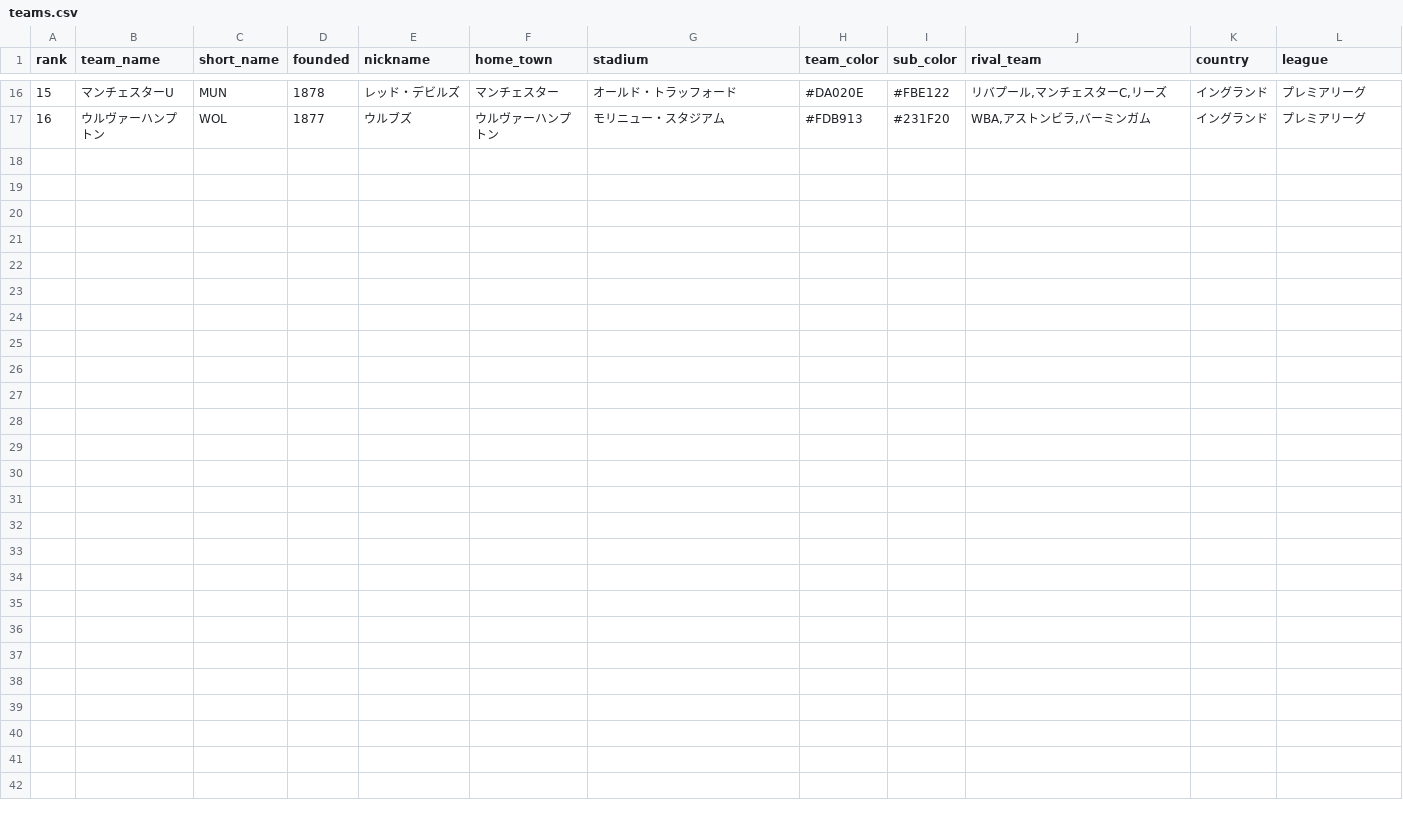
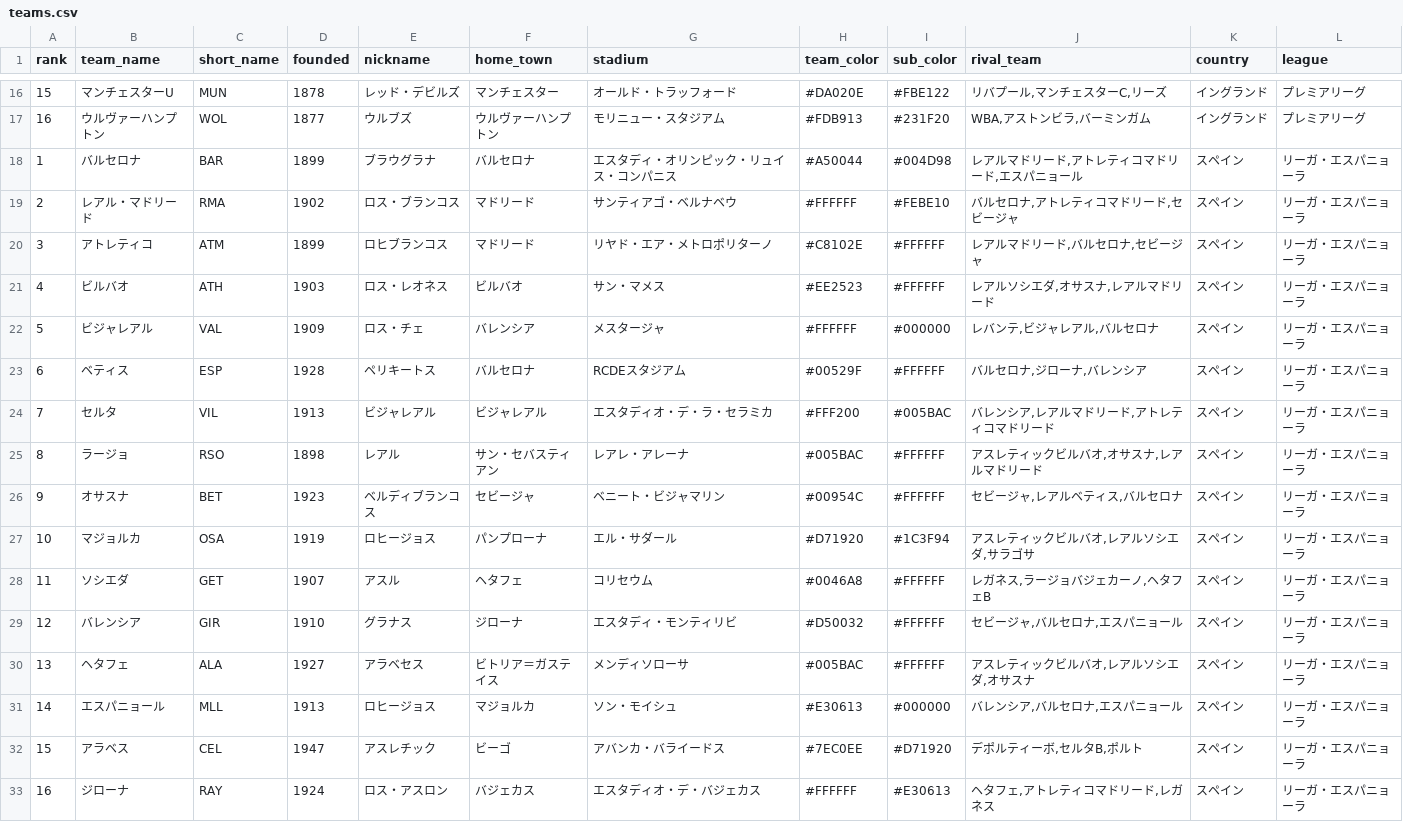
Before and after one commit to riohighkick-droid/euro-match-engine, a CSV file: teams.csv, drawn as a sheet; only a part is shown, gaps mark what is left out; the diff names each change by its address in the sheet, - before the commit and + after, or states it on an @@ line.

Commit message:
Add files via upload

```diff
--- a/teams.csv
+++ b/teams.csv
+row 18: 1 | バルセロナ | BAR | 1899 | ブラウグラナ | バルセロナ | エスタディ・オリンピック・リュイス・コンパニス | #A50044 | #004D98 | レアルマドリード,アトレティコマドリード,エスパニョール | スペイン | リーガ・エスパニョーラ
+row 19: 2 | レアル・マドリード | RMA | 1902 | ロス・ブランコス | マドリード | サンティアゴ・ベルナベウ | #FFFFFF | #FEBE10 | バルセロナ,アトレティコマドリード,セビージャ | スペイン | リーガ・エスパニョーラ
+row 20: 3 | アトレティコ | ATM | 1899 | ロヒブランコス | マドリード | リヤド・エア・メトロポリターノ | #C8102E | #FFFFFF | レアルマドリード,バルセロナ,セビージャ | スペイン | リーガ・エスパニョーラ
+row 21: 4 | ビルバオ | ATH | 1903 | ロス・レオネス | ビルバオ | サン・マメス | #EE2523 | #FFFFFF | レアルソシエダ,オサスナ,レアルマドリード | スペイン | リーガ・エスパニョーラ
+row 22: 5 | ビジャレアル | VAL | 1909 | ロス・チェ | バレンシア | メスタージャ | #FFFFFF | #000000 | レバンテ,ビジャレアル,バルセロナ | スペイン | リーガ・エスパニョーラ
+row 23: 6 | ベティス | ESP | 1928 | ペリキートス | バルセロナ | RCDEスタジアム | #00529F | #FFFFFF | バルセロナ,ジローナ,バレンシア | スペイン | リーガ・エスパニョーラ
+row 24: 7 | セルタ | VIL | 1913 | ビジャレアル | ビジャレアル | エスタディオ・デ・ラ・セラミカ | #FFF200 | #005BAC | バレンシア,レアルマドリード,アトレティコマドリード | スペイン | リーガ・エスパニョーラ
+row 25: 8 | ラージョ | RSO | 1898 | レアル | サン・セバスティアン | レアレ・アレーナ | #005BAC | #FFFFFF | アスレティックビルバオ,オサスナ,レアルマドリード | スペイン | リーガ・エスパニョーラ
+row 26: 9 | オサスナ | BET | 1923 | ベルディブランコス | セビージャ | ベニート・ビジャマリン | #00954C | #FFFFFF | セビージャ,レアルベティス,バルセロナ | スペイン | リーガ・エスパニョーラ
+row 27: 10 | マジョルカ | OSA | 1919 | ロヒージョス | パンプローナ | エル・サダール | #D71920 | #1C3F94 | アスレティックビルバオ,レアルソシエダ,サラゴサ | スペイン | リーガ・エスパニョーラ
+row 28: 11 | ソシエダ | GET | 1907 | アスル | ヘタフェ | コリセウム | #0046A8 | #FFFFFF | レガネス,ラージョバジェカーノ,ヘタフェB | スペイン | リーガ・エスパニョーラ
+row 29: 12 | バレンシア | GIR | 1910 | グラナス | ジローナ | エスタディ・モンティリビ | #D50032 | #FFFFFF | セビージャ,バルセロナ,エスパニョール | スペイン | リーガ・エスパニョーラ
+row 30: 13 | ヘタフェ | ALA | 1927 | アラベセス | ビトリア＝ガステイス | メンディソローサ | #005BAC | #FFFFFF | アスレティックビルバオ,レアルソシエダ,オサスナ | スペイン | リーガ・エスパニョーラ
+row 31: 14 | エスパニョール | MLL | 1913 | ロヒージョス | マジョルカ | ソン・モイシュ | #E30613 | #000000 | バレンシア,バルセロナ,エスパニョール | スペイン | リーガ・エスパニョーラ
+row 32: 15 | アラベス | CEL | 1947 | アスレチック | ビーゴ | アバンカ・バライードス | #7EC0EE | #D71920 | デポルティーボ,セルタB,ポルト | スペイン | リーガ・エスパニョーラ
+row 33: 16 | ジローナ | RAY | 1924 | ロス・アスロン | バジェカス | エスタディオ・デ・バジェカス | #FFFFFF | #E30613 | ヘタフェ,アトレティコマドリード,レガネス | スペイン | リーガ・エスパニョーラ
```
